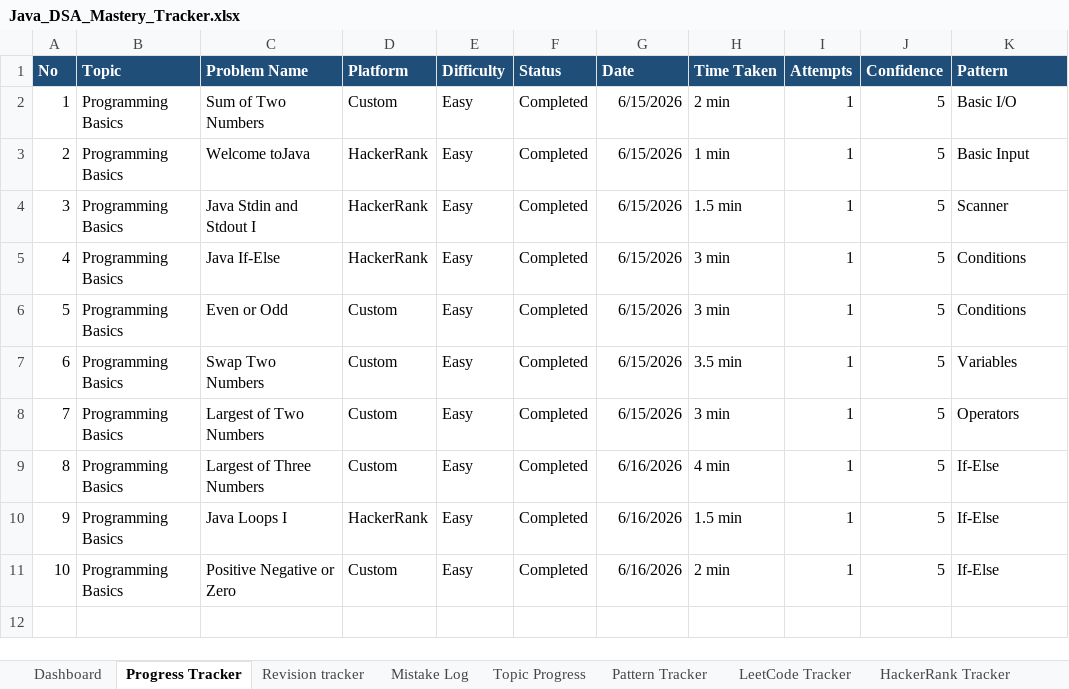
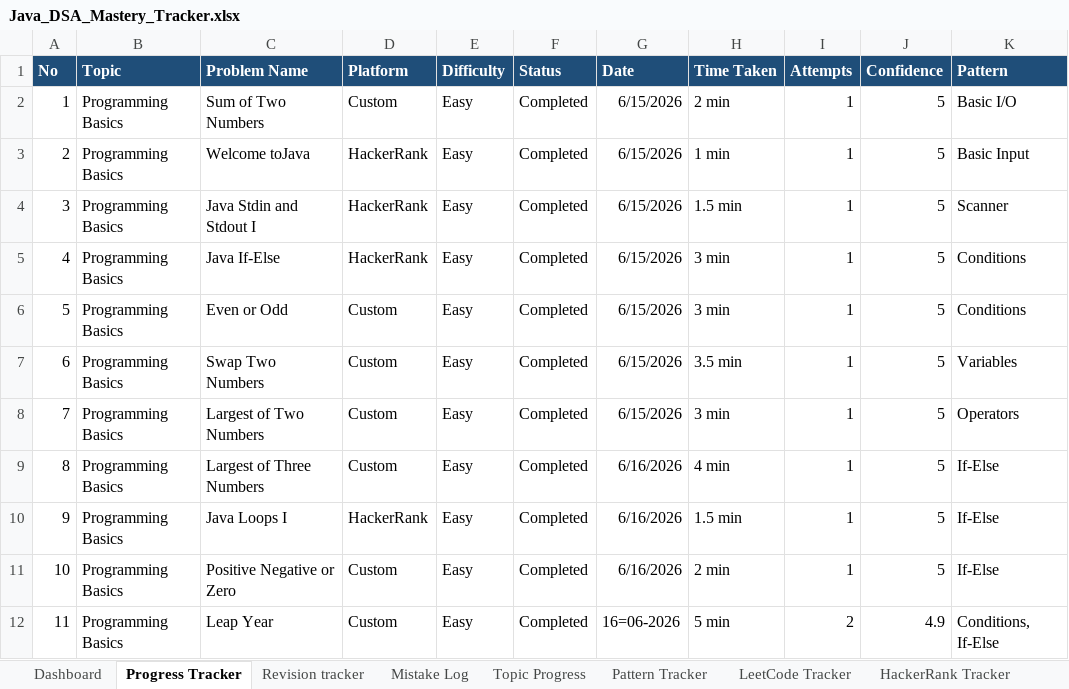
Before and after one commit to KL-Coders0103/java-dsa-mastery, an Excel workbook: Java_DSA_Mastery_Tracker.xlsx, sheet Progress Tracker, drawn as a sheet; values as stored, in another font and other column widths than the file's, no borders; the diff names each change by its address in the sheet, - before the commit and + after, or states it on an @@ line.

Commit message:
Solved PB007 Leap Year

```diff
--- a/Java_DSA_Mastery_Tracker.xlsx (sheet Progress Tracker)
+++ b/Java_DSA_Mastery_Tracker.xlsx (sheet Progress Tracker)
+row 12: 11 | Programming Basics | Leap Year | Custom | Easy | Completed | 16=06-2026 | 5 min | 2 | 4.9 | Conditions, If-Else
```
Also changed, not shown: 3 other files.
